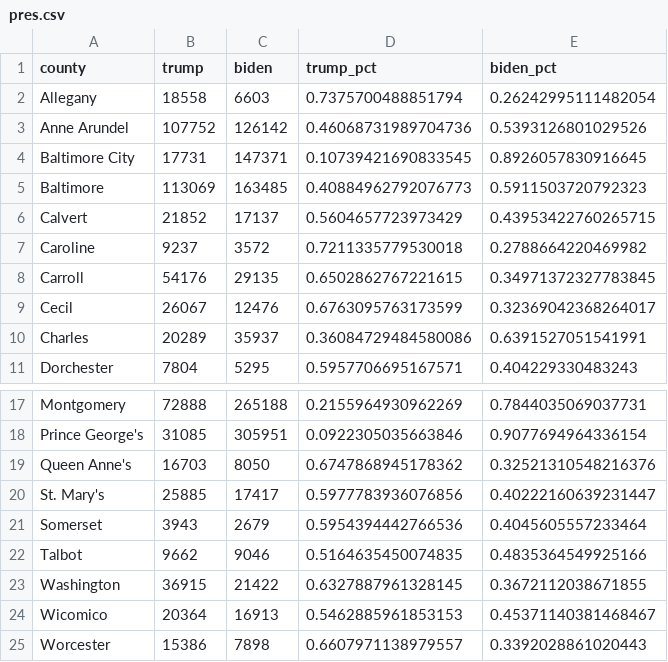
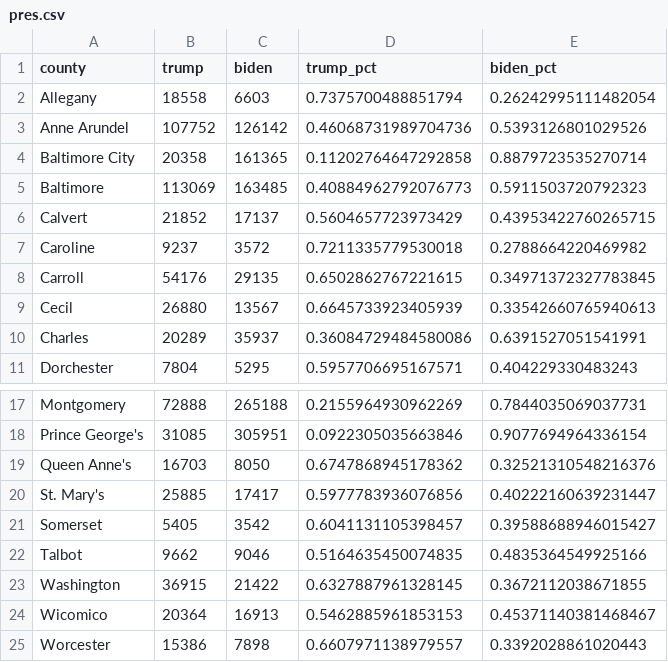
Before and after one commit to prayaggordy/Election-Day-map, a CSV file: pres.csv, drawn as a sheet; only a part is shown, gaps mark what is left out.

Commit message:
update

```diff
--- a/pres.csv
+++ b/pres.csv
@@ -3,3 +3,3 @@ Allegany,18558,6603,0.7375700488851794,0.26242995111482054
 Anne Arundel,107752,126142,0.46068731989704736,0.5393126801029526
-Baltimore City,17731,147371,0.10739421690833545,0.8926057830916645
+Baltimore City,20358,161365,0.11202764647292858,0.8879723535270714
 Baltimore,113069,163485,0.40884962792076773,0.5911503720792323
@@ -8,3 +8,3 @@ Caroline,9237,3572,0.7211335779530018,0.2788664220469982
 Carroll,54176,29135,0.6502862767221615,0.34971372327783845
-Cecil,26067,12476,0.6763095763173599,0.32369042368264017
+Cecil,26880,13567,0.6645733923405939,0.33542660765940613
 Charles,20289,35937,0.36084729484580086,0.6391527051541991
@@ -20,3 +20,3 @@ Queen Anne's,16703,8050,0.6747868945178362,0.32521310548216376
 St. Mary's,25885,17417,0.5977783936076856,0.40222160639231447
-Somerset,3943,2679,0.5954394442766536,0.4045605557233464
+Somerset,5405,3542,0.6041131105398457,0.39588688946015427
 Talbot,9662,9046,0.5164635450074835,0.4835364549925166
```
